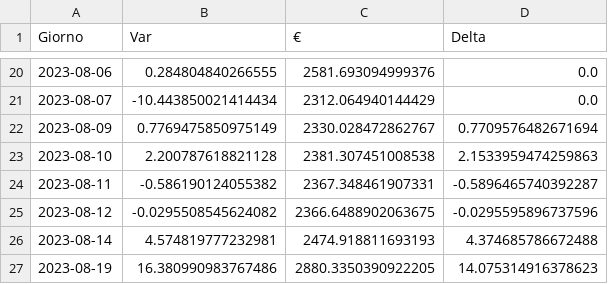
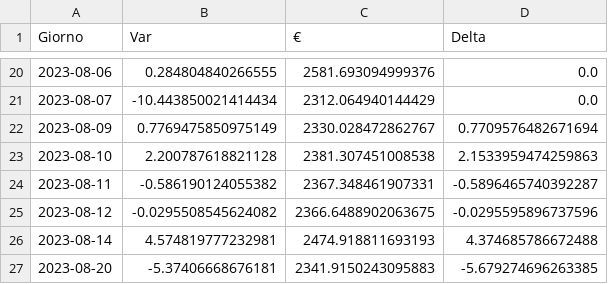
Before and after one commit to CronosVirus00/panterah-exchange, a CSV file: history-caffe.csv, drawn as a sheet; only a part is shown, gaps mark what is left out; removed rows and columns are numbered as before the commit, all else as after; the diff names each change by its address in the sheet, - before the commit and + after, or states it on an @@ line.

Commit message:
upload updated csv

```diff
--- a/history-caffe.csv
+++ b/history-caffe.csv
-row 27: 2023-08-19 | 16.380990983767486 | 2880.3350390922205 | 14.075314916378623
+row 27: 2023-08-20 | -5.37406668676181 | 2341.9150243095883 | -5.679274696263385
```
